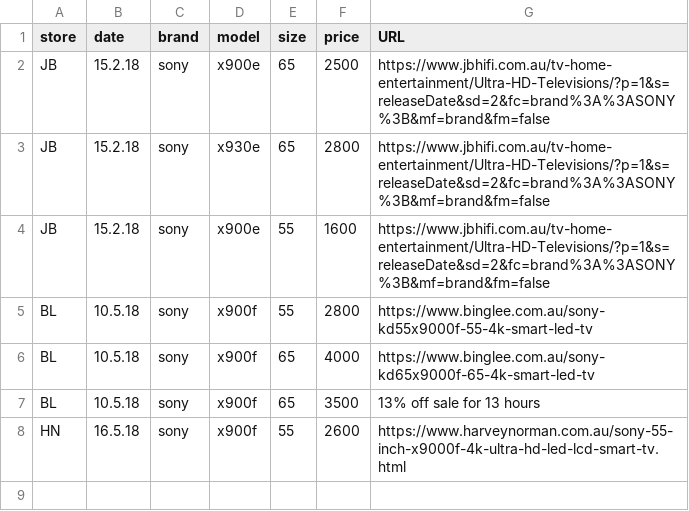
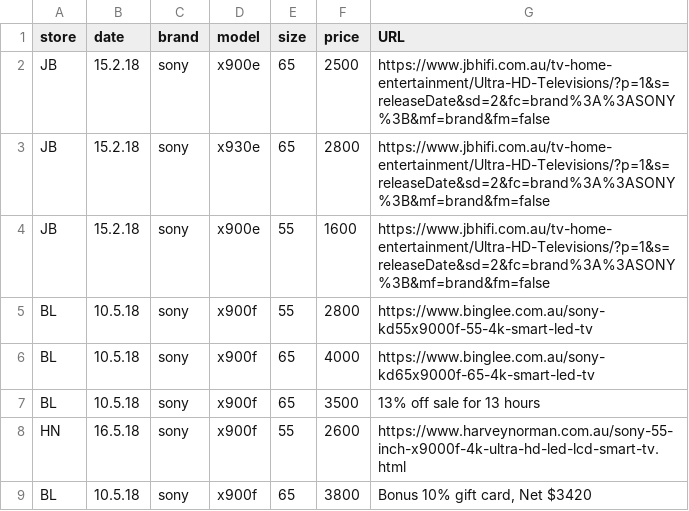
Before and after one commit to areff2000/plotly_training_Mar2017, a CSV file: data2018.csv, drawn as a sheet; the diff names each change by its address in the sheet, - before the commit and + after, or states it on an @@ line.

Commit message:
new data

```diff
--- a/data2018.csv
+++ b/data2018.csv
+row 9: BL | 10.5.18 | sony | x900f | 65 | 3800 | Bonus 10% gift card, Net $3420
```
